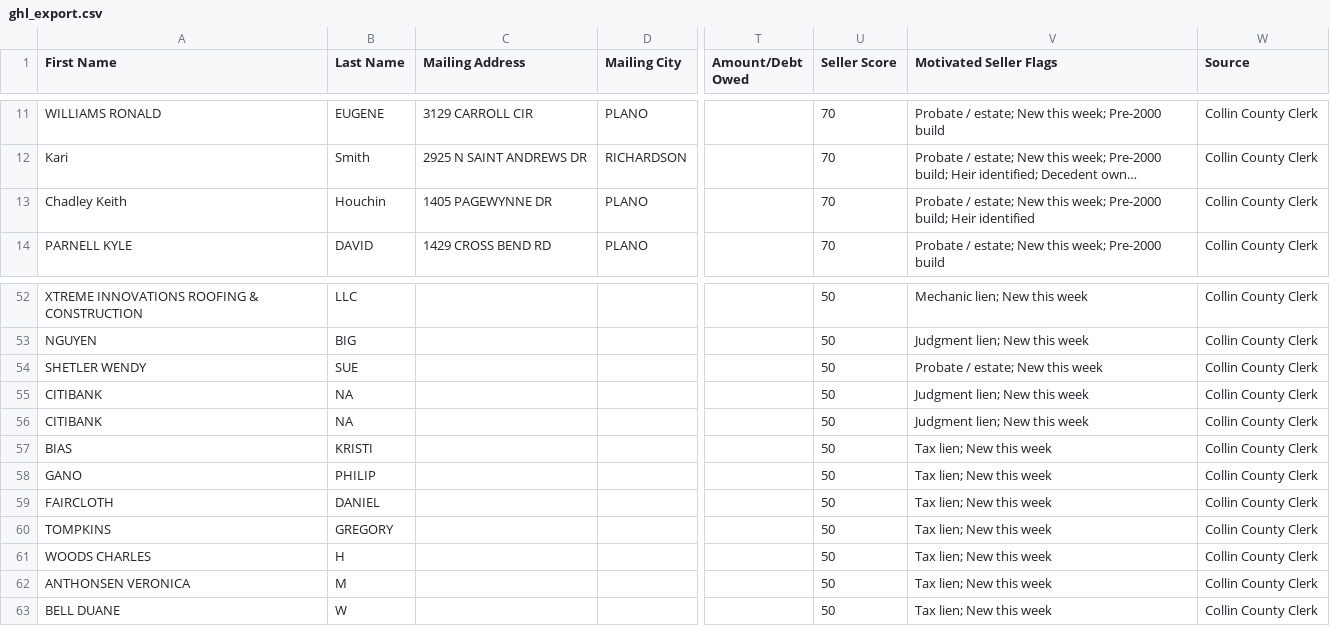
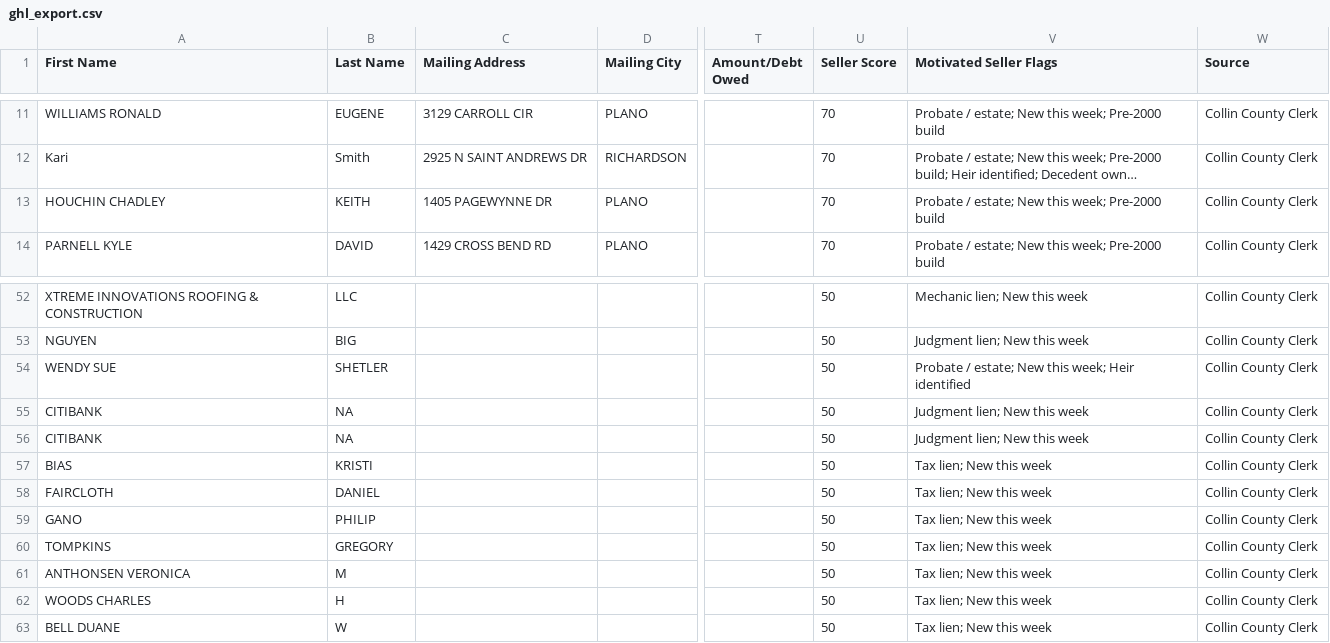
Before and after one commit to 16171290/collin-intel, a CSV file: data/ghl_export.csv, drawn as a sheet; only a part is shown, gaps mark what is left out; long unchanged cells end in …; the diff names each change by its address in the sheet, - before the commit and + after, or states it on an @@ line.

```diff
--- a/data/ghl_export.csv
+++ b/data/ghl_export.csv
-A13 (First Name): Chadley Keith
+A13 (First Name): HOUCHIN CHADLEY
-B13 (Last Name): Houchin
+B13 (Last Name): KEITH
-V13 (Motivated Seller Flags): …week; Pre-2000 build; Heir identified
+V13 (Motivated Seller Flags): …week; Pre-2000 build
-A54 (First Name): SHETLER WENDY
+A54 (First Name): WENDY SUE
-B54 (Last Name): SUE
+B54 (Last Name): SHETLER
-V54 (Motivated Seller Flags): Probate / estate; New this week
+V54 (Motivated Seller Flags): Probate / estate; New this week; Heir identified
@@ row 59 moved to row 58: FAIRCLOTH @@
@@ row 62 moved to row 61: ANTHONSEN VERONICA @@
```
Also changed, not shown: 2 other files.
